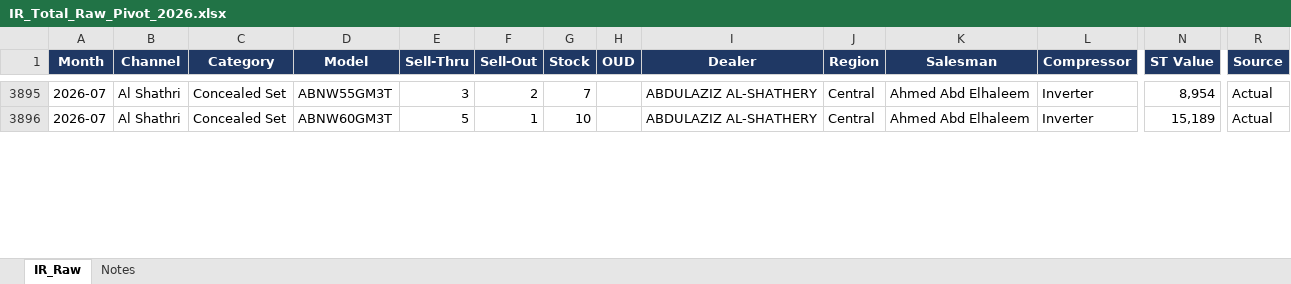
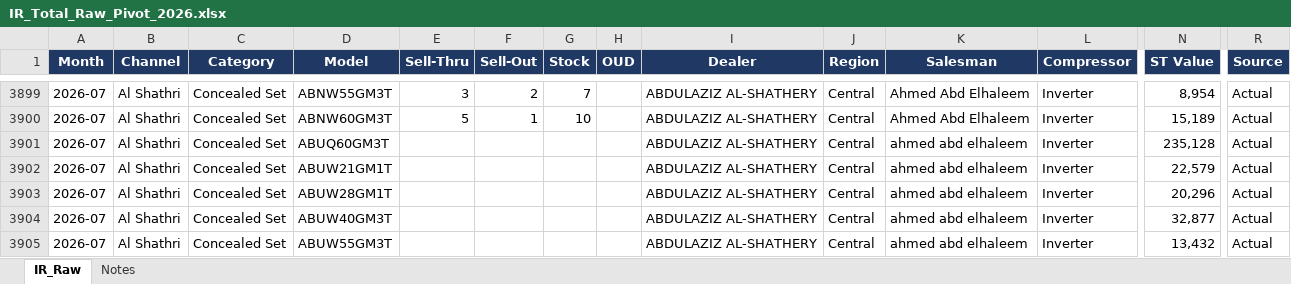
Before and after one commit to perfectjjong/Shaker-MD-App, an Excel workbook: docs/dashboards/ir-total/IR_Total_Raw_Pivot_2026.xlsx, sheet IR_Raw, drawn as a sheet; only a part is shown, gaps mark what is left out; values as stored, in another font and other column widths than the file's, no borders; rows hold the shown columns only; the diff covers the shown part only; the diff names each change by its address in the sheet, - before the commit and + after, or states it on an @@ line.

Commit message:
update: IR Total Jul 2026 Sell-Thru 업데이트
Sell Thru: Sell thru_260731.xlsx
IR Dashboard: [DIR] 07. Jul

```diff
--- a/docs/dashboards/ir-total/IR_Total_Raw_Pivot_2026.xlsx (sheet IR_Raw)
+++ b/docs/dashboards/ir-total/IR_Total_Raw_Pivot_2026.xlsx (sheet IR_Raw)
+row 3901: 2026-07 | Al Shathri | Concealed Set | ABUQ60GM3T |  |  |  |  | ABDULAZIZ AL-SHATHERY | Central | ahmed abd elhaleem | Inverter | 235,128 | Actual
+row 3902: 2026-07 | Al Shathri | Concealed Set | ABUW21GM1T |  |  |  |  | ABDULAZIZ AL-SHATHERY | Central | ahmed abd elhaleem | Inverter | 22,579 | Actual
+row 3903: 2026-07 | Al Shathri | Concealed Set | ABUW28GM1T |  |  |  |  | ABDULAZIZ AL-SHATHERY | Central | ahmed abd elhaleem | Inverter | 20,296 | Actual
+row 3904: 2026-07 | Al Shathri | Concealed Set | ABUW40GM3T |  |  |  |  | ABDULAZIZ AL-SHATHERY | Central | ahmed abd elhaleem | Inverter | 32,877 | Actual
+row 3905: 2026-07 | Al Shathri | Concealed Set | ABUW55GM3T |  |  |  |  | ABDULAZIZ AL-SHATHERY | Central | ahmed abd elhaleem | Inverter | 13,432 | Actual
```
Also changed, not shown: 30 added rows and 112 edited cells elsewhere in this sheet, sheet Notes, 2 other files.
